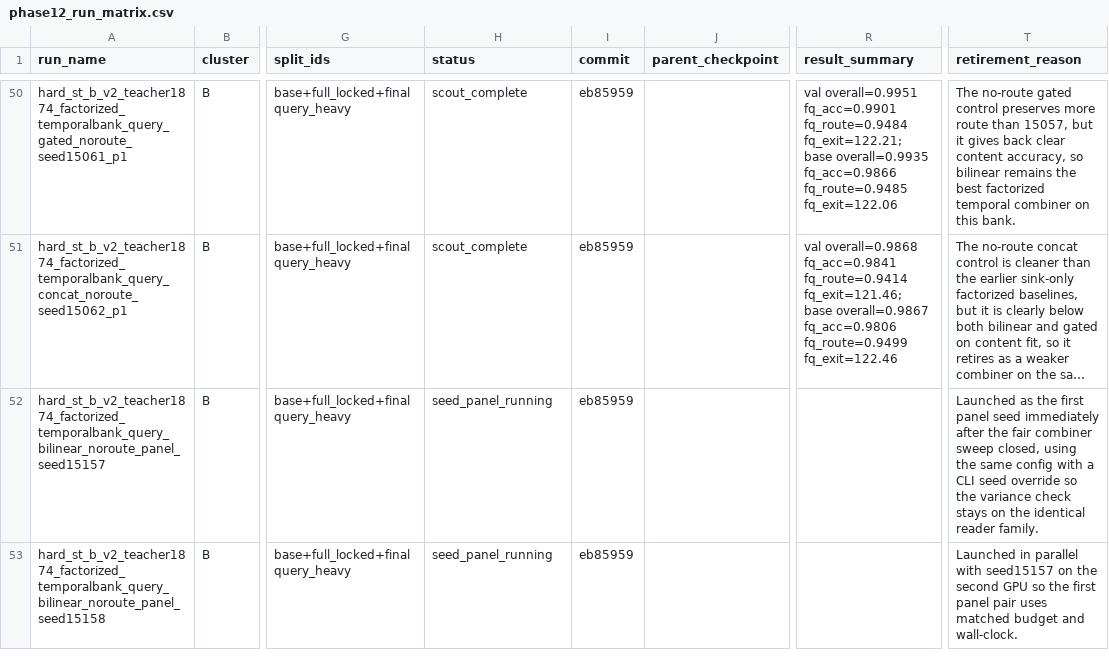
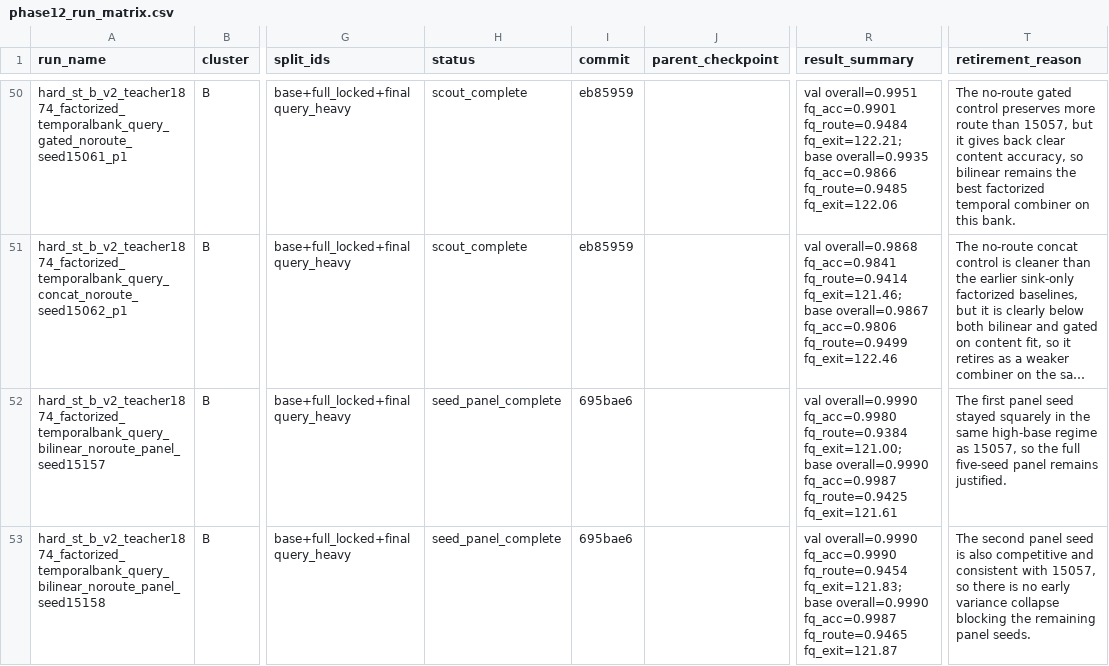
Before and after one commit to catid/gnn2, a CSV file: docs/phase12_run_matrix.csv, drawn as a sheet; only a part is shown, gaps mark what is left out; long unchanged cells end in …; the diff covers the shown part only; the diff names each change by its address in the sheet, - before the commit and + after, or states it on an @@ line.

Commit message:
Continue phase12 15057 seed panel

```diff
--- a/docs/phase12_run_matrix.csv
+++ b/docs/phase12_run_matrix.csv
-H52:H53 (status): seed_panel_running
+H52:H53 (status): seed_panel_complete
-I52:I53 (commit): eb85959
+I52:I53 (commit): 695bae6
-R52 (result_summary): (empty)
+R52 (result_summary): val overall=0.9990 fq_acc=0.9980 fq_route=0.9384 fq_exit=121.00; base overall=0.9990 fq_acc=0.9987 fq_route=0.9425 fq_exit=121.61
-T52 (retirement_reason): Launched as the first panel seed immediately after the fair combiner sweep closed, using the same config with a CLI seed override so the variance check stays on the identical reader family.
+T52 (retirement_reason): The first panel seed stayed squarely in the same high-base regime as 15057, so the full five-seed panel remains justified.
-R53 (result_summary): (empty)
+R53 (result_summary): val overall=0.9990 fq_acc=0.9990 fq_route=0.9454 fq_exit=121.83; base overall=0.9990 fq_acc=0.9987 fq_route=0.9465 fq_exit=121.87
-T53 (retirement_reason): Launched in parallel with seed15157 on the second GPU so the first panel pair uses matched budget and wall-clock.
+T53 (retirement_reason): The second panel seed is also competitive and consistent with 15057, so there is no early variance collapse blocking the remaining panel seeds.
```
Also changed, not shown: 2 added rows elsewhere in this file, 1 other file.
